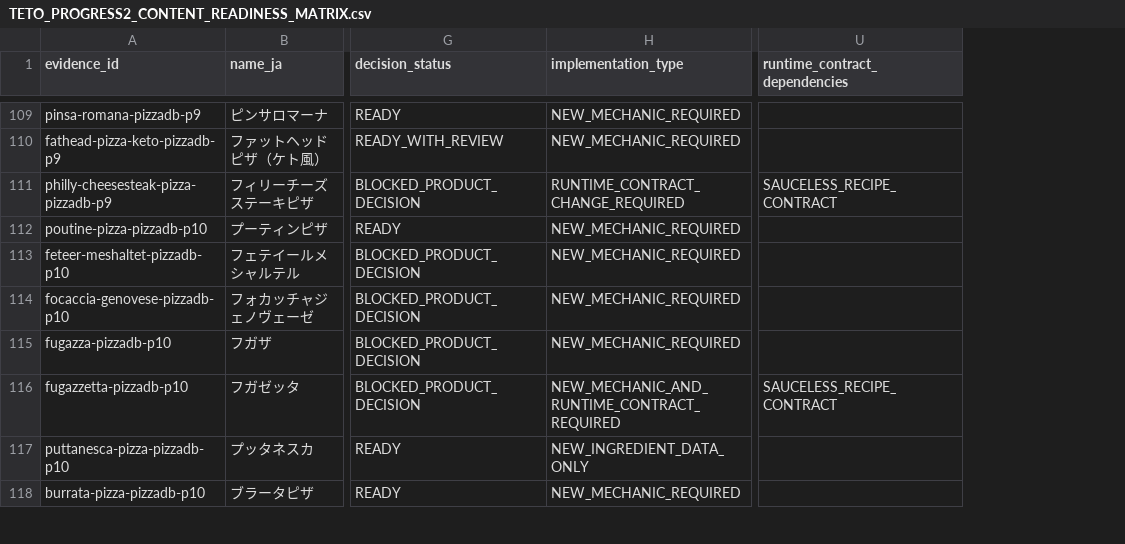
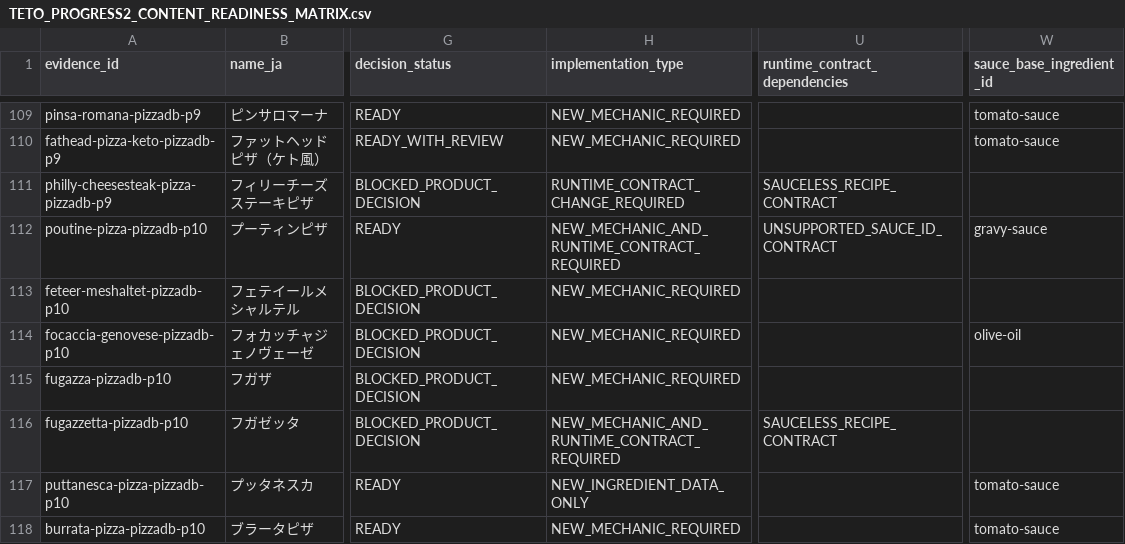
Before and after one commit to perusonao/teto-pizza-game, a CSV file: docs/reports/data/TETO_PROGRESS2_CONTENT_READINESS_MATRIX.csv, drawn as a sheet; only a part is shown, gaps mark what is left out; the diff covers the shown part only; the diff names each change by its address in the sheet, - before the commit and + after, or states it on an @@ line.

```diff
--- a/docs/reports/data/TETO_PROGRESS2_CONTENT_READINESS_MATRIX.csv
+++ b/docs/reports/data/TETO_PROGRESS2_CONTENT_READINESS_MATRIX.csv
+column W (sauce_base_ingredient_id), rows 109-118: tomato-sauce | tomato-sauce |  | gravy-sauce |  | olive-oil |  |  | tomato-sauce | tomato-sauce
-H112 (implementation_type): NEW_MECHANIC_REQUIRED
+H112 (implementation_type): NEW_MECHANIC_AND_RUNTIME_CONTRACT_REQUIRED
-U112 (runtime_contract_dependencies): (empty)
+U112 (runtime_contract_dependencies): UNSUPPORTED_SAUCE_ID_CONTRACT
```
Also changed, not shown: 41 edited cells elsewhere in this file, 4 other files.
